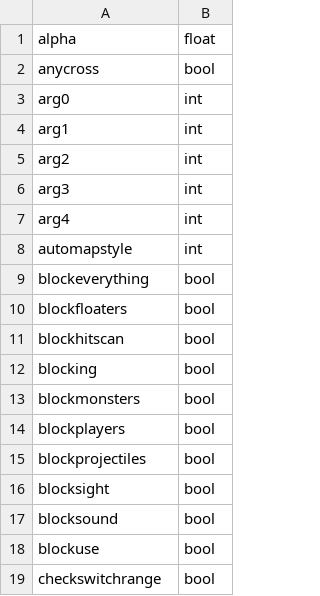
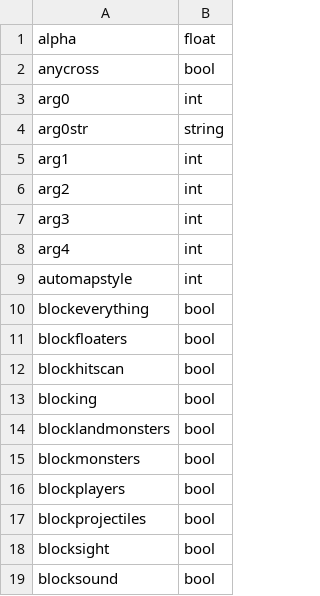
Before and after one commit to biwa/engine-udmf-support, a CSV file: csv/dsda-doom-linedef.csv, drawn as a sheet; only a part is shown; the shorter side is filled out with more unchanged rows.

```diff
--- a/csv/dsda-doom-linedef.csv
+++ b/csv/dsda-doom-linedef.csv
@@ -3,2 +3,3 @@ anycross;bool
 arg0;int
+arg0str;string
 arg1;int
@@ -12,2 +13,3 @@ blockhitscan;bool
 blocking;bool
+blocklandmonsters;bool
 blockmonsters;bool
```
Also changed, not shown: csv/dsda-doom-sector.csv, csv/dsda-doom-sidedef.csv, 11 other files.
